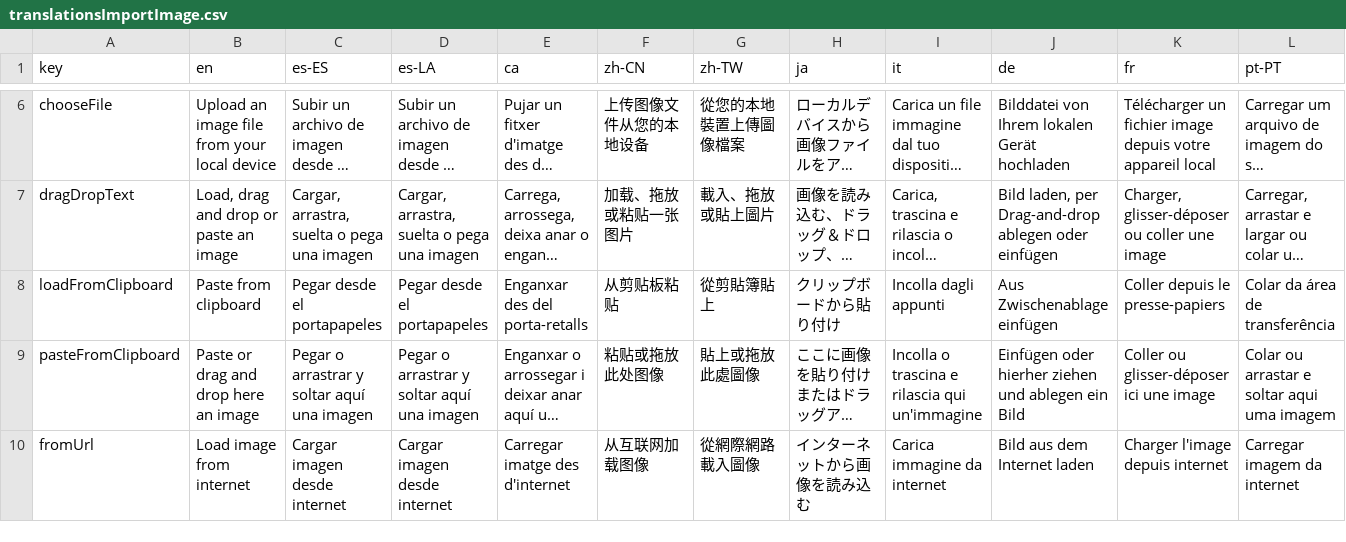
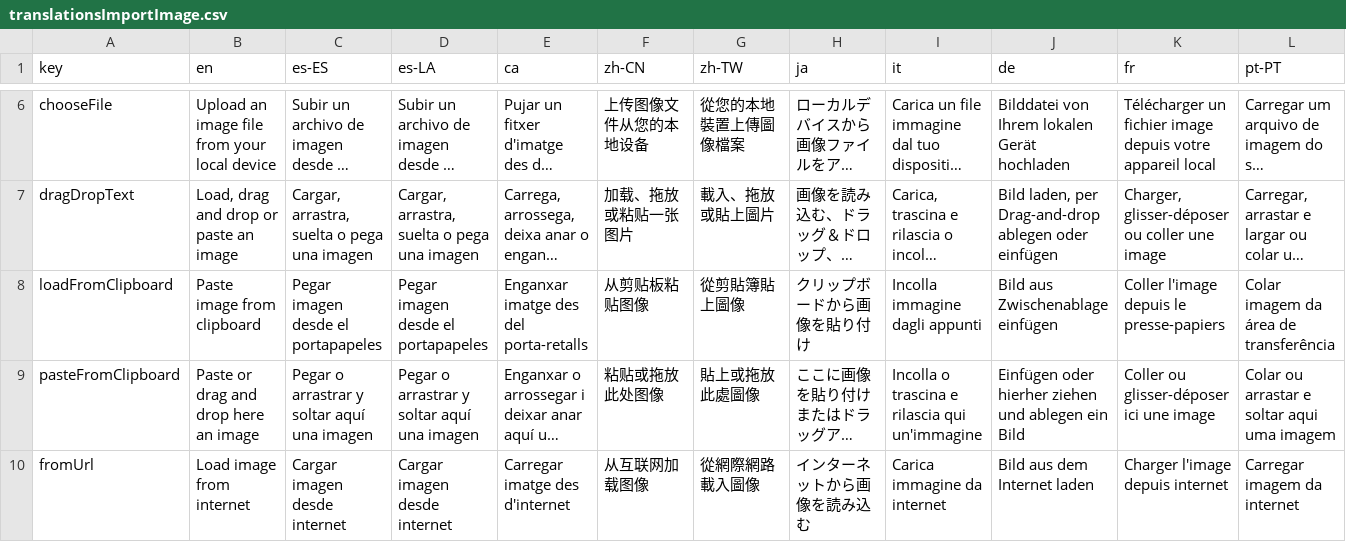
Before and after one commit to Anarkade/deliaxe-paint, a CSV file: src/locales/translationsImportImage.csv, drawn as a sheet; only a part is shown, gaps mark what is left out; long unchanged cells end in …; the diff covers the shown part only; the diff names each change by its address in the sheet, - before the commit and + after, or states it on an @@ line.

Commit message:
i18n(import-image): update translations for import image UI tweaks

```diff
--- a/src/locales/translationsImportImage.csv
+++ b/src/locales/translationsImportImage.csv
-B8 (en): Paste from clipboard
+B8 (en): Paste image from clipboard
-C8 (es-ES): Pegar desde el portapapeles
+C8 (es-ES): Pegar imagen desde el portapapeles
-D8 (es-LA): Pegar desde el portapapeles
+D8 (es-LA): Pegar imagen desde el portapapeles
-E8 (ca): Enganxar des del porta-retalls
+E8 (ca): Enganxar imatge des del porta-retalls
-F8 (zh-CN): 从剪贴板粘贴
+F8 (zh-CN): 从剪贴板粘贴图像
-G8 (zh-TW): 從剪貼簿貼上
+G8 (zh-TW): 從剪貼簿貼上圖像
-H8 (ja): クリップボードから貼り付け
+H8 (ja): クリップボードから画像を貼り付け
-I8 (it): Incolla dagli appunti
+I8 (it): Incolla immagine dagli appunti
-J8 (de): Aus Zwischenablage einfügen
+J8 (de): Bild aus Zwischenablage einfügen
-K8 (fr): Coller depuis le presse-papiers
+K8 (fr): Coller l'image depuis le presse-papiers
-L8 (pt-PT): Colar da área de transferência
+L8 (pt-PT): Colar imagem da área de transferência
```
Also changed, not shown: 9 edited cells elsewhere in this file.
